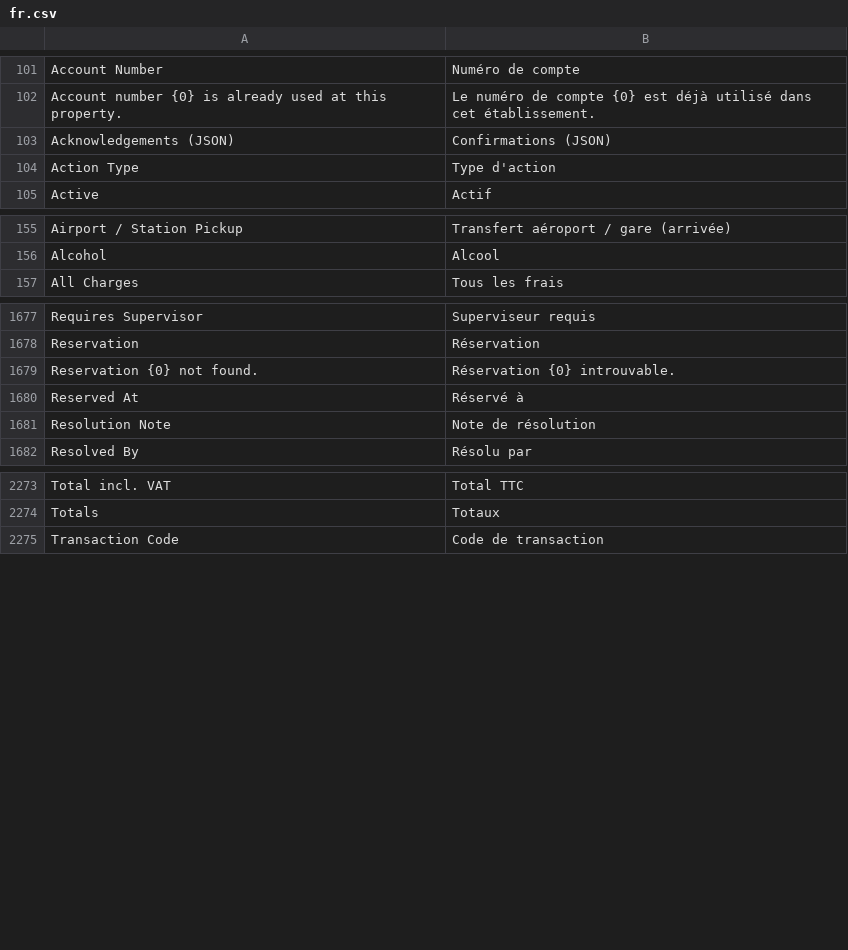
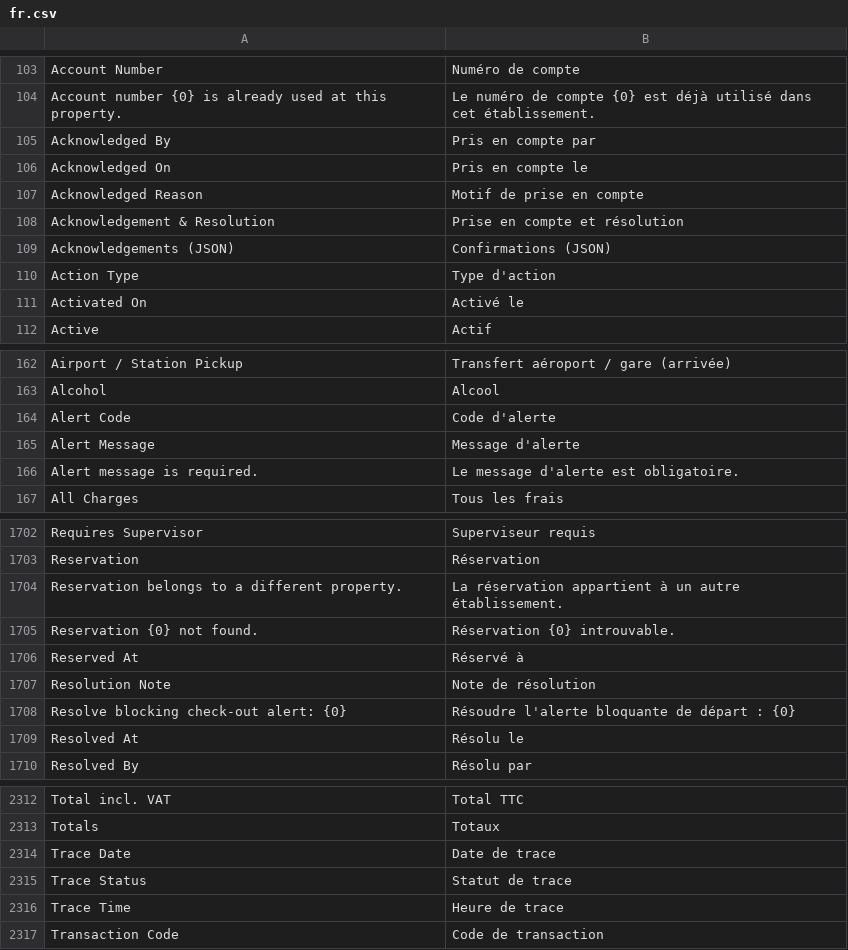
Before and after one commit to pmwanje2/kamra, a CSV file: kamra/translations/fr.csv, drawn as a sheet; only a part is shown, gaps mark what is left out; the diff covers the shown part only.

Commit message:
feat(pms-p0): P4 dated traces & multi-trigger alerts + P35 Out of Service & Pickup room status (#58)
* test(pms-p0): RED tests for P4 dated traces/alerts and P35 OS/Pickup room status

* feat(pms-p0): GREEN implementation for P4 dated traces/alerts and P35 OS/Pickup room status

Implements PMS-P0-FD-TRACES-HK (Maximus-Tech-Enterprise-Apps/maximus-siteops#8648):
- P4 Dated Traces & Multi-Trigger Pop-Up Alerts:
  - Extended Stay Instruction schema with trace_date, trace_time, trace_status,
    activated_on, resolved_by, resolved_at, todo_ref + v2_8_1 backfill patch.
  - Added Guest Alert DocType (property-scoped, 6 trigger areas, Info/Warning/Blocking).
  - Added kamra/traces.py lifecycle APIs, Night Audit doc_event activation,
    2-hour overdue escalation cron creating idempotent native Frappe ToDos,
    and Blocking alert gates across Check-In, Check-Out, and Cashier.
  - Added AlertBanner.tsx, TracesPanel.tsx, wired StayInstructions, ReservationDetail,
    CheckInDialog, and CheckOutDialog with full dark mode, RTL logical CSS,
    and removed inr() helper in ReservationDetail.tsx.
- P35 Room Status Out of Service (OS) & Pickup:
  - Extended Room.housekeeping_status with Pickup and Out of Service plus
    os_oo_reason, os_oo_until, os_oo_set_by audit metadata.
  - Enforced OPERA invariant: OS blocks physical room assignment (available_rooms
    for_assignment/ready_now, allocation, checkin, movable_rooms, Reservation
    validate_room_serviceability) WITHOUT reducing Room Type sellable capacity,
    search_stay, OTA sellable count, or Manager Flash RevPAR denominator.
  - Preserved OS on check-out & reverse check-in, ranked Pickup between Clean
    and Dirty, flagged expired vacant OS rooms in Night Audit check_room_status.
  - Updated HousekeepingBoard, HkApp, TapeChart, Rooms, Today, RoomDrawer,
    RoomChangeDialog, ResourceScreen, Badge, and configs with semantic light/dark
    tokens and added French (fr) + ar/es/pt/zh-CN i18n translations.

* fix(alerts): stabilize AlertBanner callbacks to prevent reload loop when initialAlerts is omitted

* fix(theme): remove inverted dark:zinc overrides so remapped dark palette stays high-contrast

* test(pms-p0): R2 RED tests for t317, t384, OS booking/move, dark contrast, and i18n scope

* fix(pms-p0): R2 GREEN fixes for t317/t384, OS booking/move, dark contrast, and i18n scope

```diff
--- a/kamra/translations/fr.csv
+++ b/kamra/translations/fr.csv
@@ -102,4 +104,9 @@ Account Number,Numéro de compte
 Account number {0} is already used at this property.,Le numéro de compte {0} est déjà utilisé dans cet établissement.
+Acknowledged By,Pris en compte par
+Acknowledged On,Pris en compte le
+Acknowledged Reason,Motif de prise en compte
+Acknowledgement & Resolution,Prise en compte et résolution
 Acknowledgements (JSON),Confirmations (JSON)
 Action Type,Type d'action
+Activated On,Activé le
 Active,Actif
@@ -156,2 +163,5 @@ Airport / Station Pickup,Transfert aéroport / gare (arrivée)
 Alcohol,Alcool
+Alert Code,Code d'alerte
+Alert Message,Message d'alerte
+Alert message is required.,Le message d'alerte est obligatoire.
 All Charges,Tous les frais
@@ -1678,2 +1703,3 @@ Requires Supervisor,Superviseur requis
 Reservation,Réservation
+Reservation belongs to a different property.,La réservation appartient à un autre établissement.
 Reservation {0} not found.,Réservation {0} introuvable.
@@ -1681,2 +1707,4 @@ Reserved At,Réservé à
 Resolution Note,Note de résolution
+Resolve blocking check-out alert: {0},Résoudre l'alerte bloquante de départ : {0}
+Resolved At,Résolu le
 Resolved By,Résolu par
@@ -2274,2 +2313,5 @@ Total incl. VAT,Total TTC
 Totals,Totaux
+Trace Date,Date de trace
+Trace Status,Statut de trace
+Trace Time,Heure de trace
 Transaction Code,Code de transaction
```
Also changed, not shown: 26 added rows, 3 removed rows, 8 moved rows and 2 edited cells elsewhere in this file, 52 other files.
